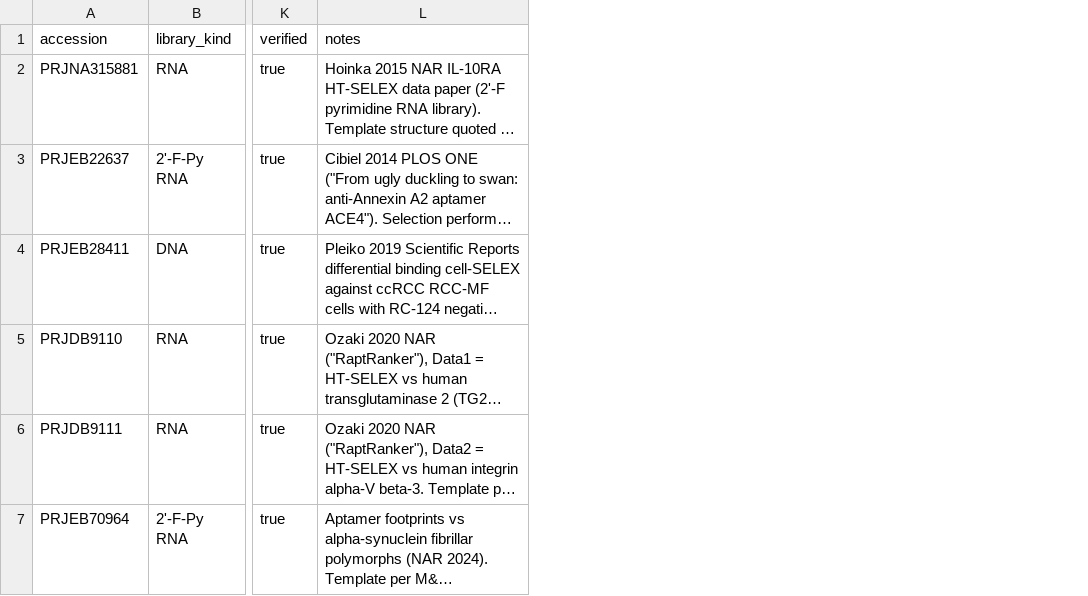
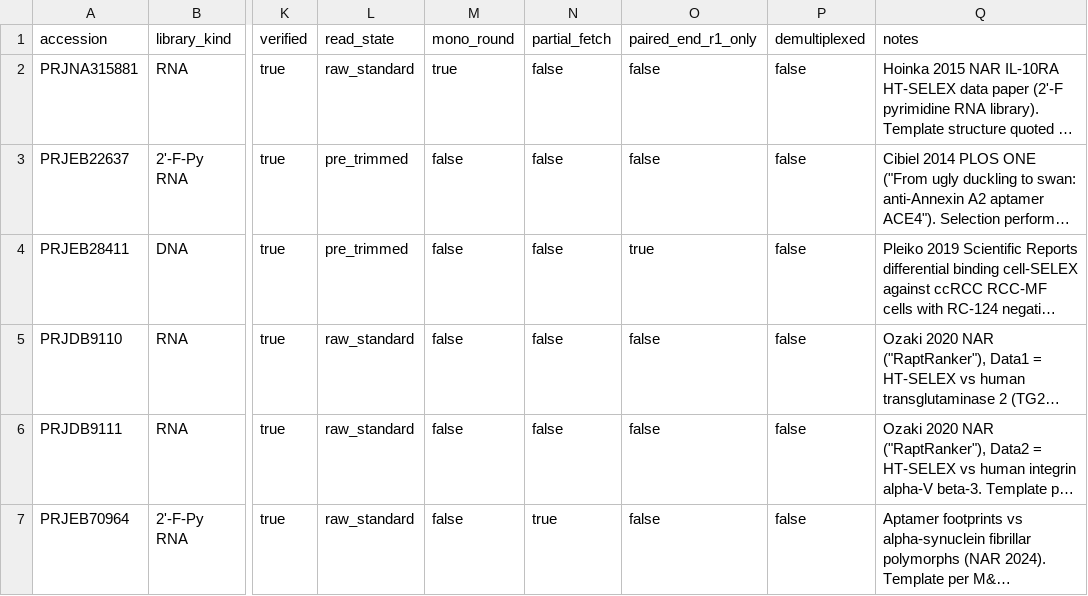
Before and after one commit to marcorotanegroni/selexprep, a TSV file: benchmarks/ground_truth.tsv, drawn as a sheet; only a part is shown, gaps mark what is left out; long unchanged cells end in …; the diff covers the shown part only; the diff names each change by its address in the sheet, - before the commit and + after, or states it on an @@ line.

```diff
--- a/benchmarks/ground_truth.tsv
+++ b/benchmarks/ground_truth.tsv
+column L (read_state), rows 2-7: raw_standard | pre_trimmed | pre_trimmed | raw_standard | raw_standard | raw_standard
+column M (mono_round), rows 2-7: true | false | false | false | false | false
+column N (partial_fetch), rows 2-7: false | false | false | false | false | true
+column O (paired_end_r1_only), rows 2-7: false | false | true | false | false | false
+column P (demultiplexed), rows 2-7: all false
```
Also changed, not shown: 3 removed rows elsewhere in this file, 9 other files.
